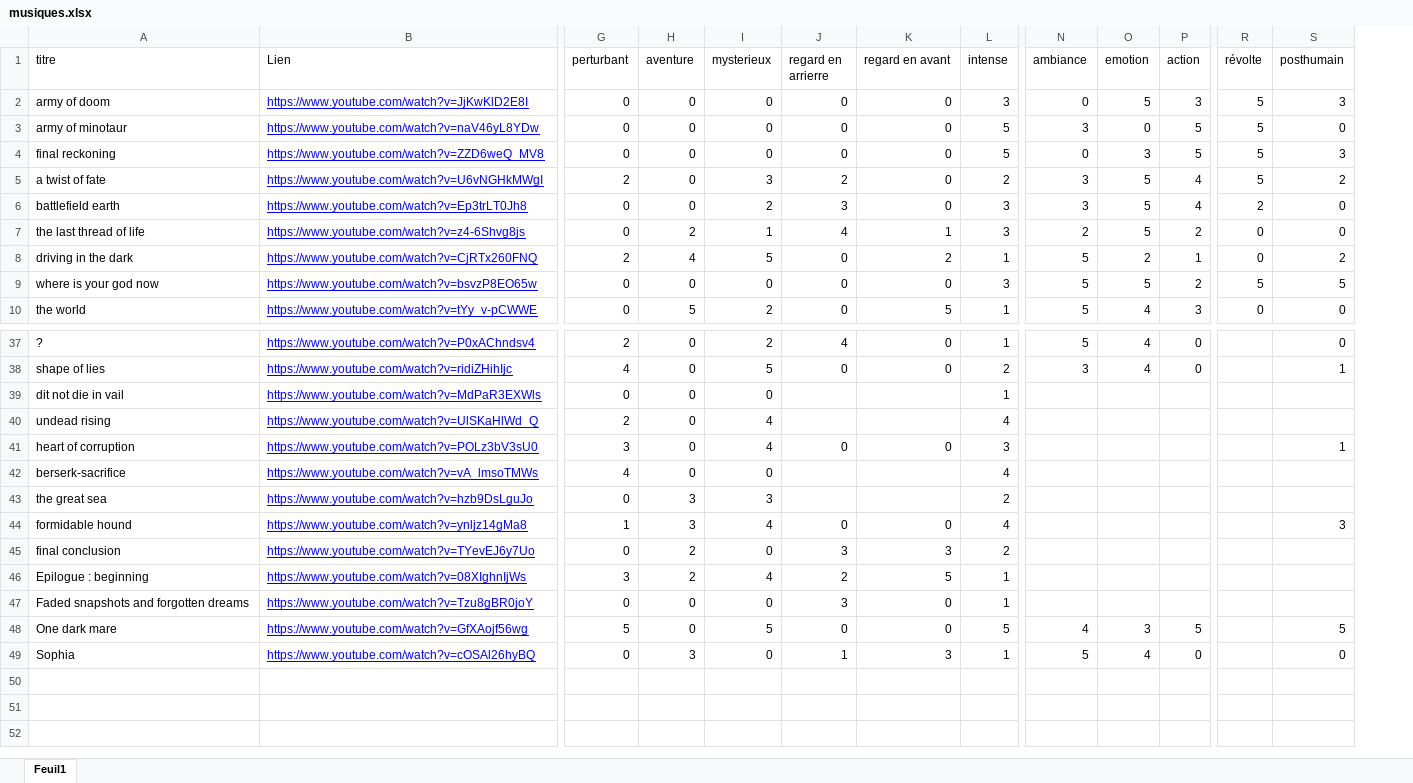
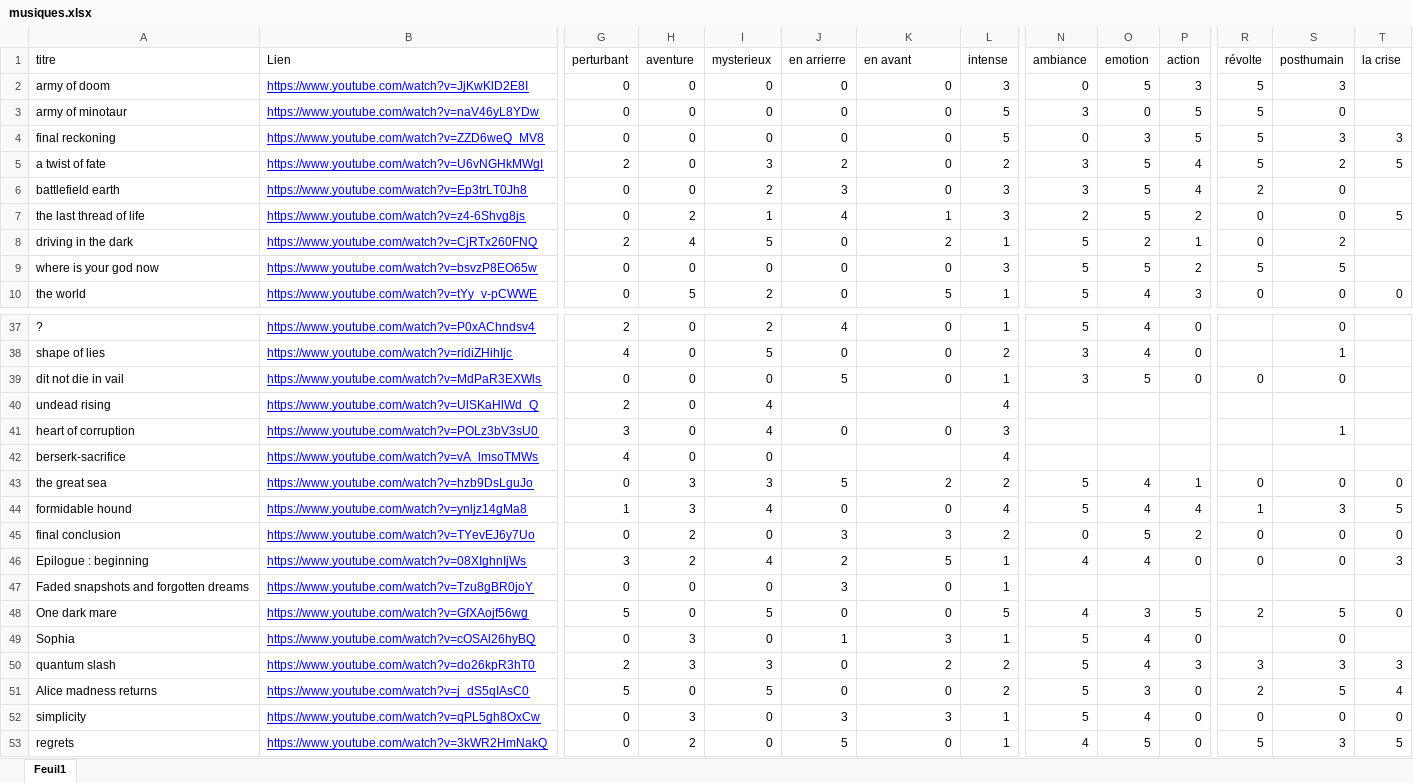
Before and after one commit to JRLapierre/fiction-post-effondrement, an Excel workbook: musiques.xlsx, sheet Feuil1, drawn as a sheet; only a part is shown, gaps mark what is left out; values as stored, in another font and other column widths than the file's, no borders; table styles not drawn; rows hold the shown columns only; the diff covers the shown part only; the diff names each change by its address in the sheet, - before the commit and + after, or states it on an @@ line.

```diff
--- a/musiques.xlsx (sheet Feuil1)
+++ b/musiques.xlsx (sheet Feuil1)
+column T (la crise), rows 4-10: 3 | 5 |  | 5 |  |  | 0; rows 43-48: 0 | 5 | 0 | 3 |  | 0
-J1: regard en arrierre
+J1: en arrierre
-K1: regard en avant
+K1: en avant
-J39 (en arrierre): (empty)
+J39 (en arrierre): 5
-K39 (en avant): (empty)
+K39 (en avant): 0
-N39 (ambiance): (empty)
+N39 (ambiance): 3
-O39 (emotion): (empty)
+O39 (emotion): 5
-P39 (action): (empty)
+P39 (action): 0
-R39 (révolte): (empty)
+R39 (révolte): 0
-S39 (posthumain): (empty)
+S39 (posthumain): 0
-J43 (en arrierre): (empty)
+J43 (en arrierre): 5
-K43 (en avant): (empty)
+K43 (en avant): 2
-N43:N44 (ambiance): (empty)
+N43:N44 (ambiance): 5
-O43:O44 (emotion): (empty)
+O43:O44 (emotion): 4
-P43 (action): (empty)
+P43 (action): 1
-R43 (révolte): (empty)
+R43 (révolte): 0
-S43 (posthumain): (empty)
+S43 (posthumain): 0
-P44 (action): (empty)
+P44 (action): 4
-R44 (révolte): (empty)
+R44 (révolte): 1
-N45 (ambiance): (empty)
+N45 (ambiance): 0
-O45 (emotion): (empty)
+O45 (emotion): 5
-P45 (action): (empty)
+P45 (action): 2
-R45:R46 (révolte): (empty)
+R45:R46 (révolte): 0
-S45:S46 (posthumain): (empty)
+S45:S46 (posthumain): 0
-N46 (ambiance): (empty)
+N46 (ambiance): 4
-O46 (emotion): (empty)
+O46 (emotion): 4
-P46 (action): (empty)
+P46 (action): 0
-R48 (révolte): (empty)
+R48 (révolte): 2
+row 50: quantum slash | https://www.youtube.com/watch?v=do26kpR3hT0 | 2 | 3 | 3 | 0 | 2 | 2 | 5 | 4 | 3 | 3 | 3 | 3
+row 51: Alice madness returns | https://www.youtube.com/watch?v=j_dS5qIAsC0 | 5 | 0 | 5 | 0 | 0 | 2 | 5 | 3 | 0 | 2 | 5 | 4
+row 52: simplicity | https://www.youtube.com/watch?v=qPL5gh8OxCw | 0 | 3 | 0 | 3 | 3 | 1 | 5 | 4 | 0 | 0 | 0 | 0
+row 53: regrets | https://www.youtube.com/watch?v=3kWR2HmNakQ | 0 | 2 | 0 | 5 | 0 | 1 | 4 | 5 | 0 | 5 | 3 | 5
```
Also changed, not shown: 21 edited cells elsewhere in this sheet, 4 other files.
